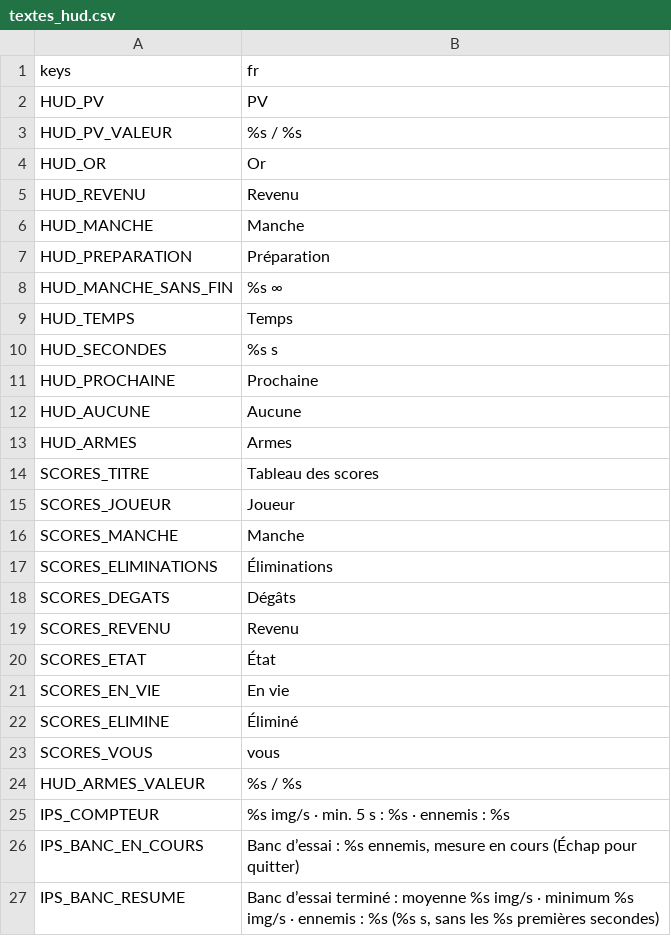
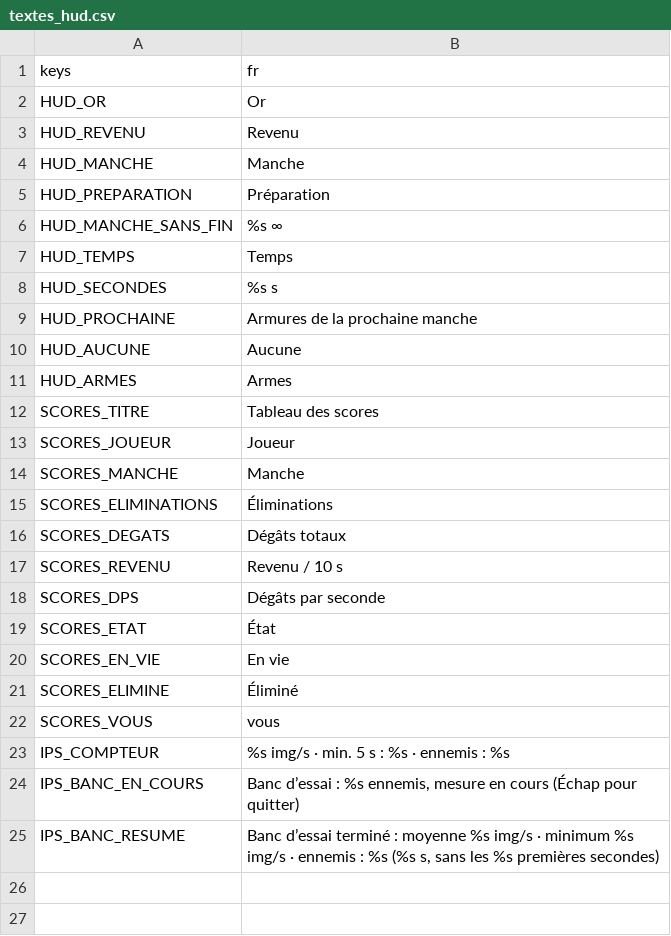
Before and after one commit to phamelin42/Last-tower-standing, a CSV file: i18n/textes_hud.csv, drawn as a sheet.

```diff
--- a/i18n/textes_hud.csv
+++ b/i18n/textes_hud.csv
@@ -1,4 +1,2 @@
 keys,fr
-HUD_PV,PV
-HUD_PV_VALEUR,%s / %s
 HUD_OR,Or
@@ -10,3 +8,3 @@ HUD_TEMPS,Temps
 HUD_SECONDES,%s s
-HUD_PROCHAINE,Prochaine
+HUD_PROCHAINE,Armures de la prochaine manche
 HUD_AUCUNE,Aucune
@@ -17,4 +15,5 @@ SCORES_MANCHE,Manche
 SCORES_ELIMINATIONS,Éliminations
-SCORES_DEGATS,Dégâts
-SCORES_REVENU,Revenu
+SCORES_DEGATS,Dégâts totaux
+SCORES_REVENU,Revenu / 10 s
+SCORES_DPS,Dégâts par seconde
 SCORES_ETAT,État
@@ -23,3 +22,2 @@ SCORES_ELIMINE,Éliminé
 SCORES_VOUS,vous
-HUD_ARMES_VALEUR,%s / %s
 IPS_COMPTEUR,%s img/s · min. 5 s : %s · ennemis : %s
```
Also changed, not shown: 11 other files.
